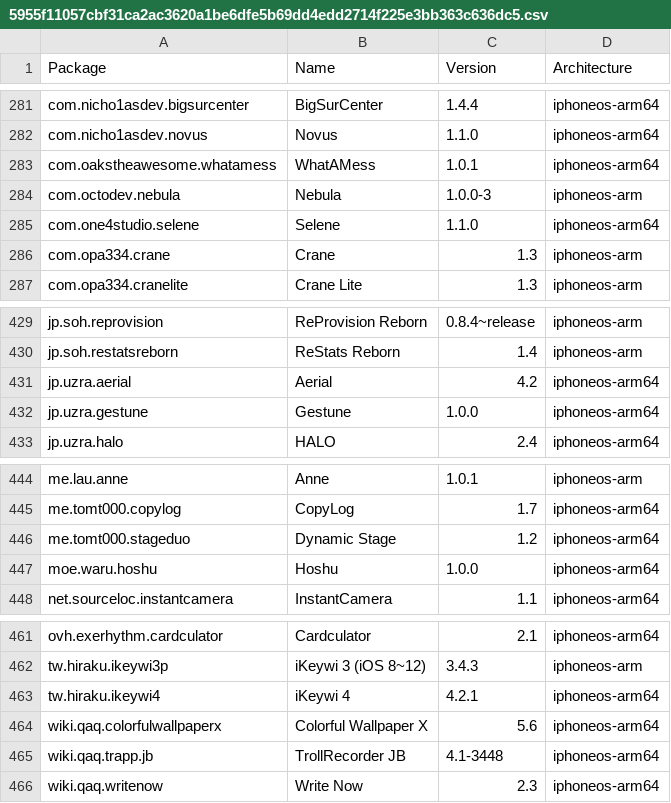
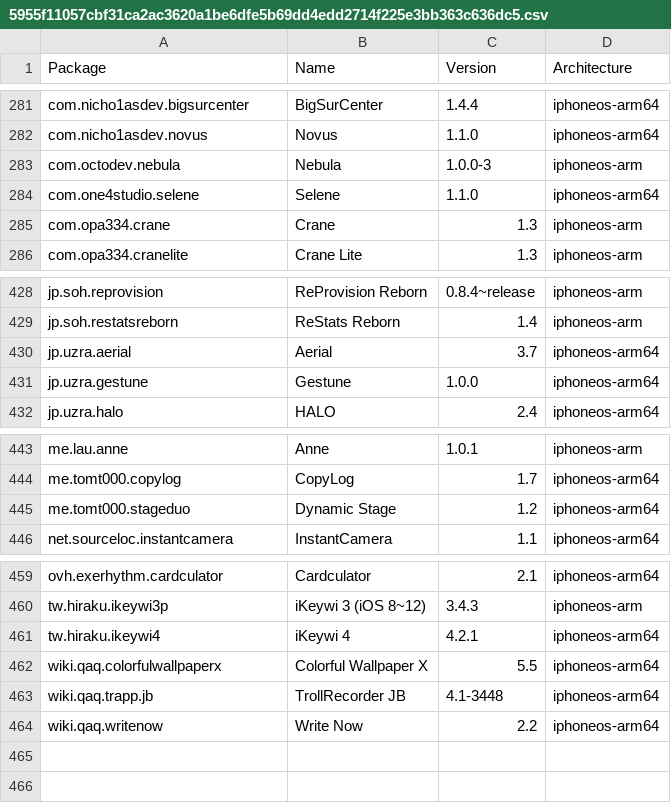
Before and after one commit to NIGHTF3AR/crc_bark, a CSV file: Library/Caches/com.nan.crc/5955f11057cbf31ca2ac3620a1be6dfe5b69dd4edd2714f225e3bb363c636dc5.csv, drawn as a sheet; only a part is shown, gaps mark what is left out.

```diff
--- a/Library/Caches/com.nan.crc/5955f11057cbf31ca2ac3620a1be6dfe5b69dd4edd2714f225e3bb363c636dc5.csv
+++ b/Library/Caches/com.nan.crc/5955f11057cbf31ca2ac3620a1be6dfe5b69dd4edd2714f225e3bb363c636dc5.csv
@@ -282,3 +282,2 @@ com.nicho1asdev.bigsurcenter,BigSurCenter,1.4.4,iphoneos-arm64
 com.nicho1asdev.novus,Novus,1.1.0,iphoneos-arm64
-com.oakstheawesome.whatamess,WhatAMess,1.0.1,iphoneos-arm64
 com.octodev.nebula,Nebula,1.0.0-3,iphoneos-arm
@@ -430,3 +429,3 @@ jp.soh.reprovision,ReProvision Reborn,0.8.4~release,iphoneos-arm
 jp.soh.restatsreborn,ReStats Reborn,1.4,iphoneos-arm
-jp.uzra.aerial,Aerial,4.2,iphoneos-arm64
+jp.uzra.aerial,Aerial,3.7,iphoneos-arm64
 jp.uzra.gestune,Gestune,1.0.0,iphoneos-arm64
@@ -446,3 +445,2 @@ me.tomt000.copylog,CopyLog,1.7,iphoneos-arm64
 me.tomt000.stageduo,Dynamic Stage,1.2,iphoneos-arm64
-moe.waru.hoshu,Hoshu,1.0.0,iphoneos-arm64
 net.sourceloc.instantcamera,InstantCamera,1.1,iphoneos-arm64
@@ -463,4 +461,4 @@ tw.hiraku.ikeywi3p,iKeywi 3 (iOS 8~12),3.4.3,iphoneos-arm
 tw.hiraku.ikeywi4,iKeywi 4,4.2.1,iphoneos-arm64
-wiki.qaq.colorfulwallpaperx,Colorful Wallpaper X,5.6,iphoneos-arm64
+wiki.qaq.colorfulwallpaperx,Colorful Wallpaper X,5.5,iphoneos-arm64
 wiki.qaq.trapp.jb,TrollRecorder JB,4.1-3448,iphoneos-arm64
-wiki.qaq.writenow,Write Now,2.3,iphoneos-arm64
+wiki.qaq.writenow,Write Now,2.2,iphoneos-arm64
```
